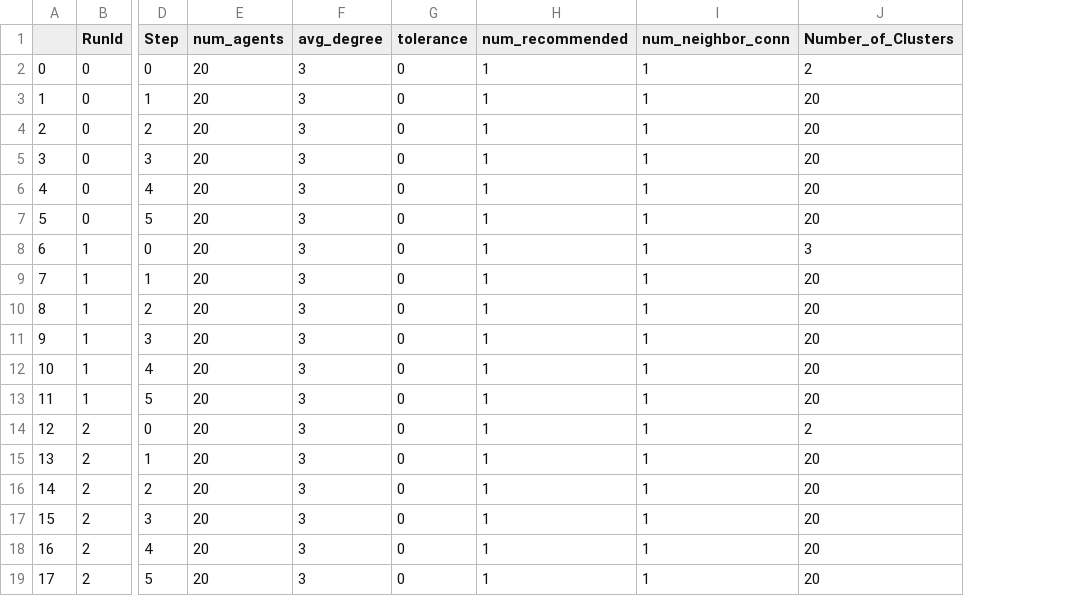
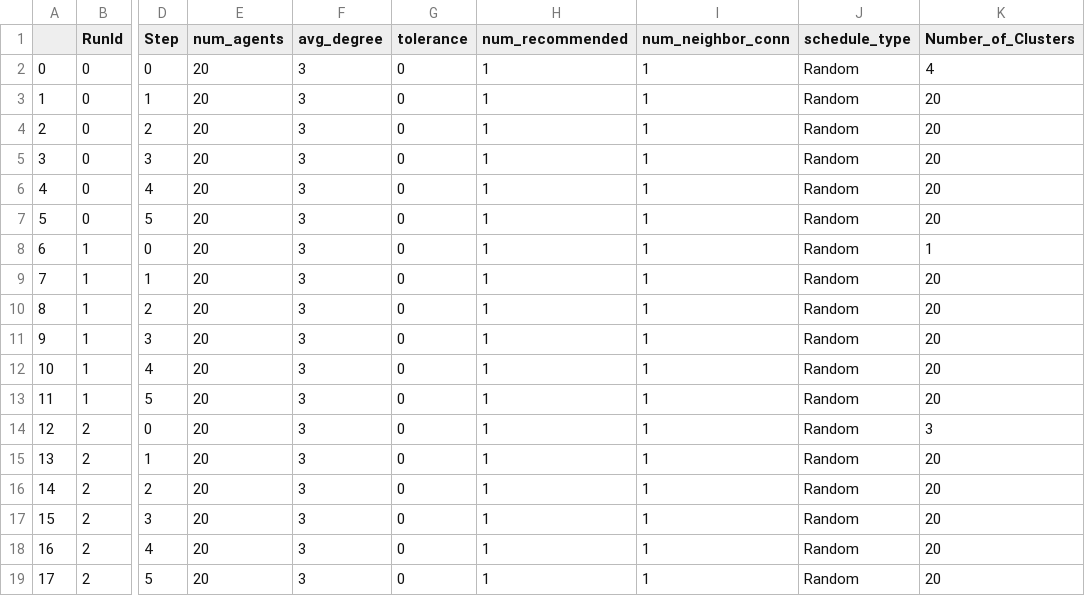
Before and after one commit to Ry-Wu/RJABM, a CSV file: virus_on_network/echo_chamber_network/batch_data.csv, drawn as a sheet; only a part is shown, gaps mark what is left out; addresses are those after the commit; the diff names each change by its address in the sheet, - before the commit and + after, or states it on an @@ line.

Commit message:
modified schedule

```diff
--- a/virus_on_network/echo_chamber_network/batch_data.csv
+++ b/virus_on_network/echo_chamber_network/batch_data.csv
+column J (schedule_type), rows 2-19: all Random
-K2 (Number_of_Clusters): 2
+K2 (Number_of_Clusters): 4
-K8 (Number_of_Clusters): 3
+K8 (Number_of_Clusters): 1
-K14 (Number_of_Clusters): 2
+K14 (Number_of_Clusters): 3
```
Also changed, not shown: 3 other files.
